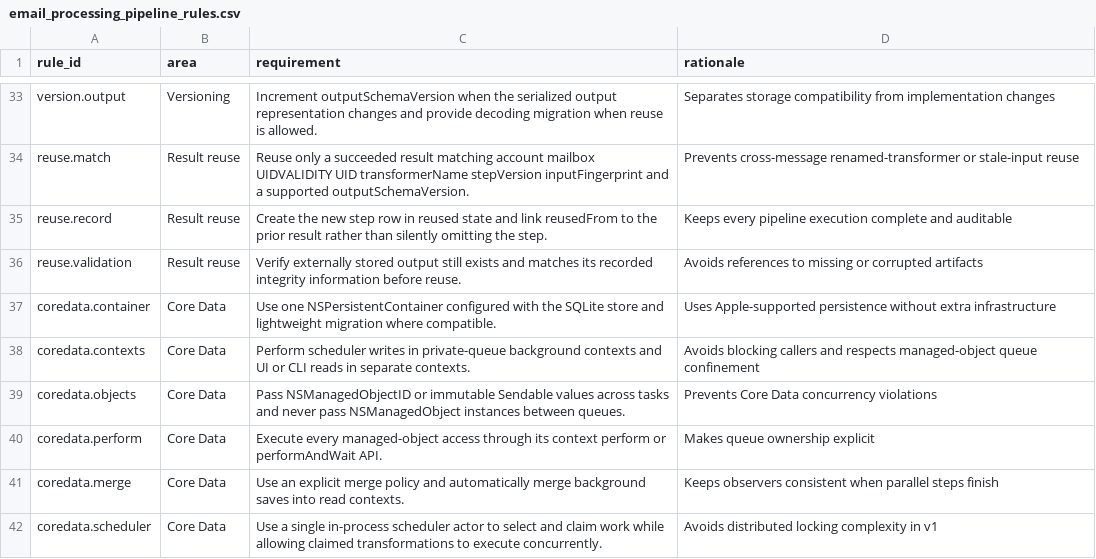
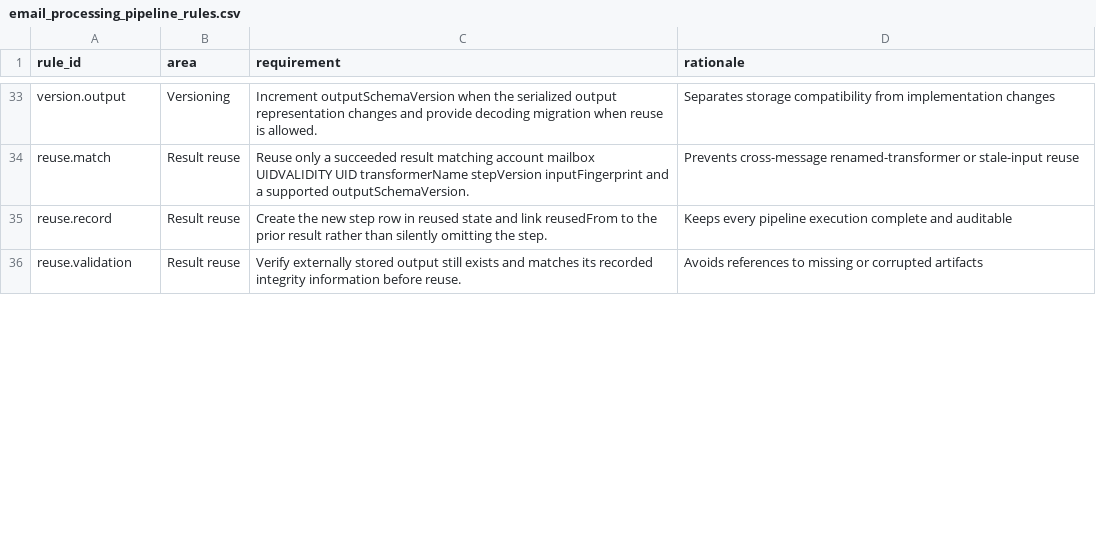
Before and after one commit to flarebyte/SeleneTide, a CSV file: doc/design-meta/examples/processing/email_processing_pipeline_rules.csv, drawn as a sheet; only a part is shown, gaps mark what is left out; removed rows and columns are numbered as before the commit, all else as after; the diff covers the shown part only; the diff names each change by its address in the sheet, - before the commit and + after, or states it on an @@ line.

```diff
--- a/doc/design-meta/examples/processing/email_processing_pipeline_rules.csv
+++ b/doc/design-meta/examples/processing/email_processing_pipeline_rules.csv
-row 37: coredata.container | Core Data | Use one NSPersistentContainer configured with the SQLite store and lightweight migration where compatible. | Uses Apple-supported persistence without extra infrastructure
-row 38: coredata.contexts | Core Data | Perform scheduler writes in private-queue background contexts and UI or CLI reads in separate contexts. | Avoids blocking callers and respects managed-object queue confinement
-row 39: coredata.objects | Core Data | Pass NSManagedObjectID or immutable Sendable values across tasks and never pass NSManagedObject instances between queues. | Prevents Core Data concurrency violations
-row 40: coredata.perform | Core Data | Execute every managed-object access through its context perform or performAndWait API. | Makes queue ownership explicit
-row 41: coredata.merge | Core Data | Use an explicit merge policy and automatically merge background saves into read contexts. | Keeps observers consistent when parallel steps finish
-row 42: coredata.scheduler | Core Data | Use a single in-process scheduler actor to select and claim work while allowing claimed transformations to execute concurrently. | Avoids distributed locking complexity in v1
```
Also changed, not shown: 6 added rows and 9 edited cells elsewhere in this file, doc/design-meta/examples/requirements/features.csv, doc/design-meta/examples/requirements/practical_use_cases.csv, 31 other files.
